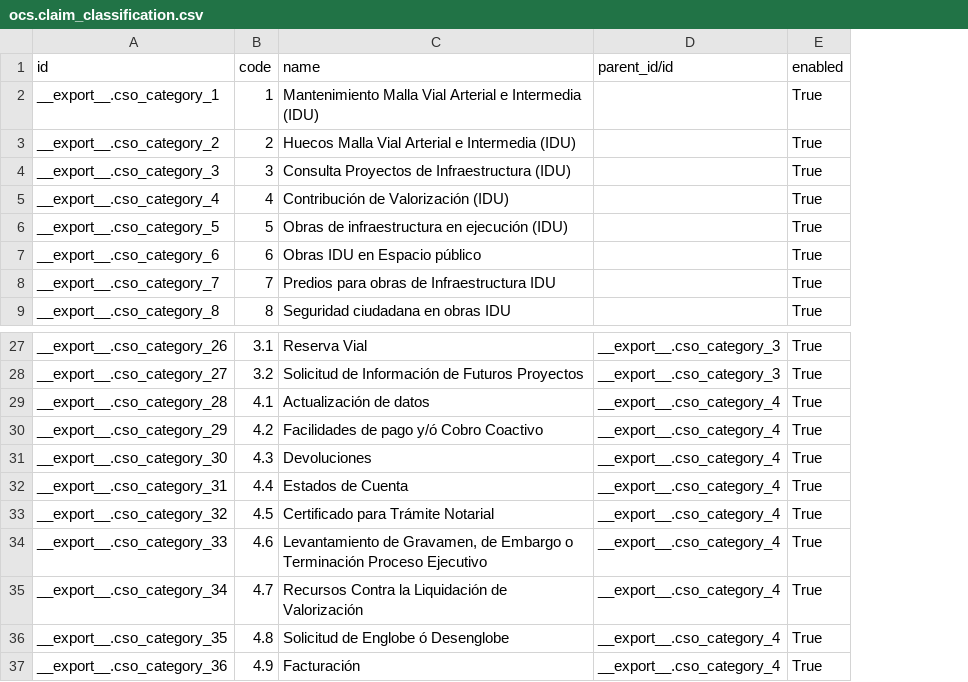
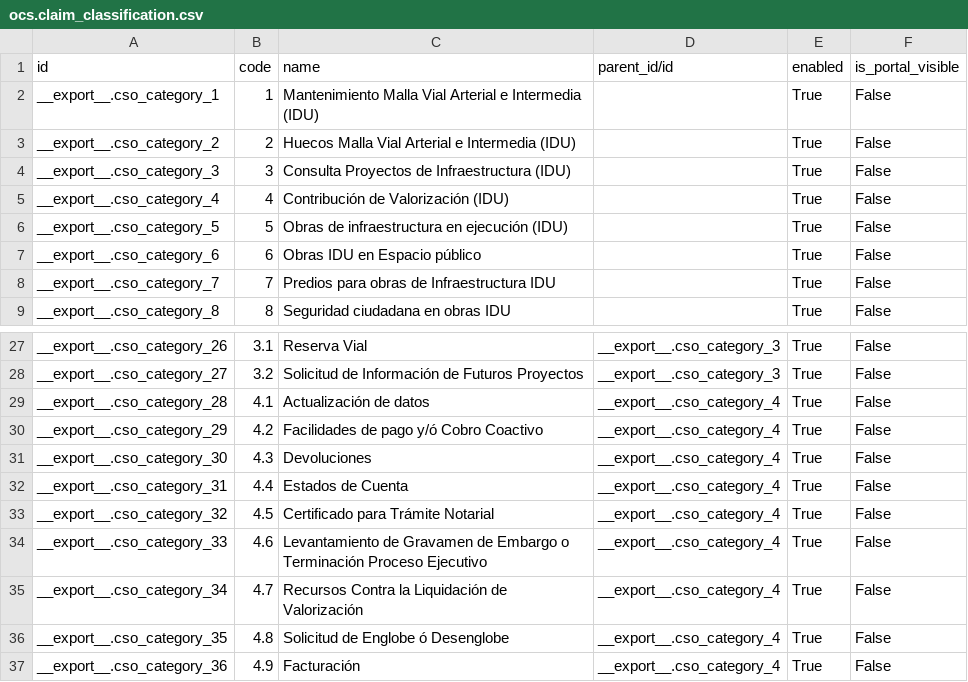
Before and after one commit to idu-bogota/openerp-idu-addons, a CSV file: src/data_idu/ocs.claim_classification.csv, drawn as a sheet; only a part is shown, gaps mark what is left out; the diff names each change by its address in the sheet, - before the commit and + after, or states it on an @@ line.

Commit message:
added field is_portal_visible on classification data at data_idu module

```diff
--- a/src/data_idu/ocs.claim_classification.csv
+++ b/src/data_idu/ocs.claim_classification.csv
+column F (is_portal_visible), rows 2-9: all False; rows 27-37: all False
-C34 (name): Levantamiento de Gravamen, de Embargo…
+C34 (name): Levantamiento de Gravamen de Embargo…
```
